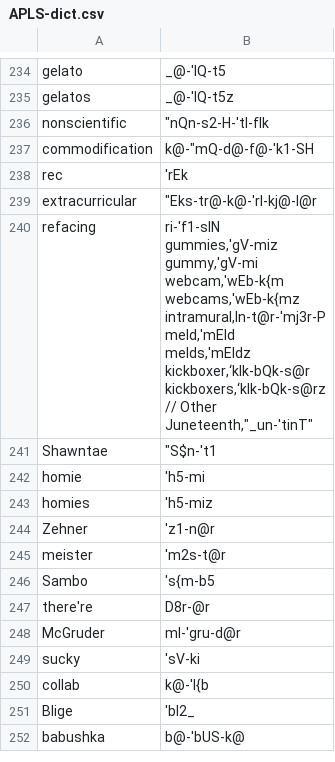
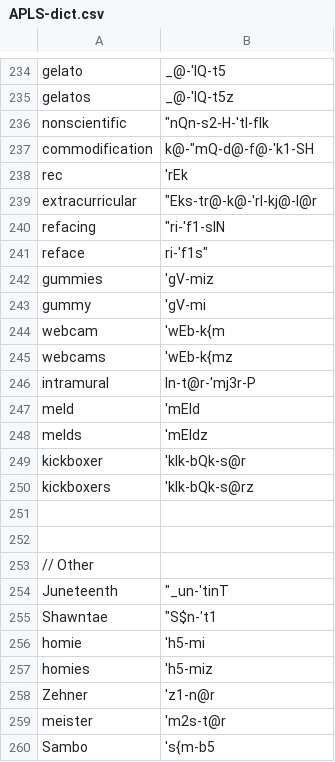
Before and after one commit to djvill/APLS, a CSV file: files/custom-dictionary/APLS-dict.csv, drawn as a sheet; only a part is shown, gaps mark what is left out; the shorter side is filled out with more unchanged rows.

```diff
--- a/files/custom-dictionary/APLS-dict.csv
+++ b/files/custom-dictionary/APLS-dict.csv
@@ -239,16 +239,17 @@ rec,'rEk
 extracurricular,"""Eks-tr@-k@-'rI-kj@-l@r"
-refacing,"ri-'f1-sIN
-gummies,'gV-miz
-gummy,'gV-mi
-webcam,'wEb-k{m
-webcams,'wEb-k{mz
-intramural,In-t@r-'mj3r-P
-meld,'mEld
-melds,'mEldz
-kickboxer,‘kIk-bQk-s@r
-kickboxers,‘kIk-bQk-s@rz
-
-
-// Other
-Juneteenth,"""_un-'tinT"
+refacing,"""ri-'f1-sIN"
+reface,ri-'f1s"
+gummies,'gV-miz
+gummy,'gV-mi
+webcam,'wEb-k{m
+webcams,'wEb-k{mz
+intramural,In-t@r-'mj3r-P
+meld,'mEld
+melds,'mEldz
+kickboxer,'kIk-bQk-s@r
+kickboxers,'kIk-bQk-s@rz
+
+
+// Other
+Juneteenth,"""_un-'tinT"
 Shawntae,"""S$n-'t1"
```
Also changed, not shown: 2 other files.
